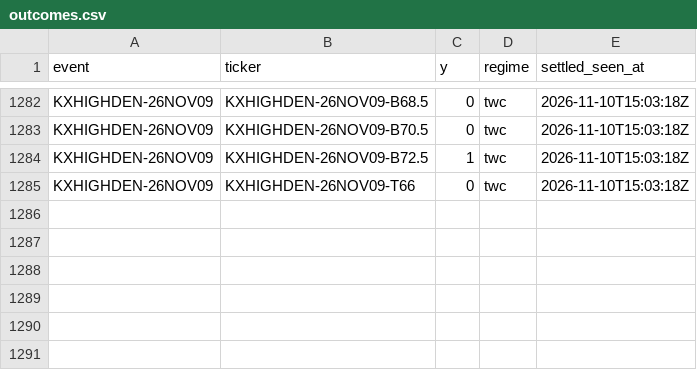
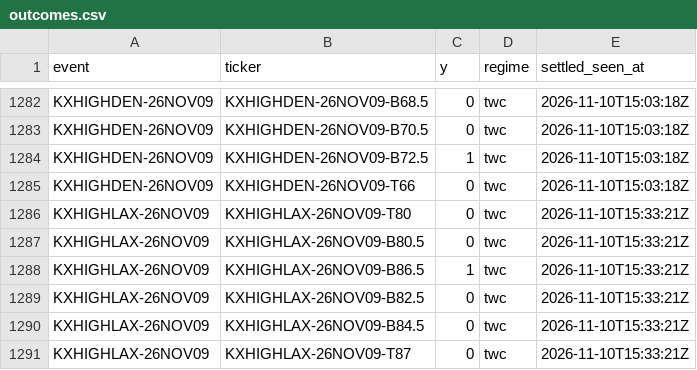
Before and after one commit to physicalreasoning/isotherm, a CSV file: outcomes.csv, drawn as a sheet; only a part is shown, gaps mark what is left out; the diff names each change by its address in the sheet, - before the commit and + after, or states it on an @@ line.

```diff
--- a/outcomes.csv
+++ b/outcomes.csv
+row 1286: KXHIGHLAX-26NOV09 | KXHIGHLAX-26NOV09-T80 | 0 | twc | 2026-11-10T15:33:21Z
+row 1287: KXHIGHLAX-26NOV09 | KXHIGHLAX-26NOV09-B80.5 | 0 | twc | 2026-11-10T15:33:21Z
+row 1288: KXHIGHLAX-26NOV09 | KXHIGHLAX-26NOV09-B86.5 | 1 | twc | 2026-11-10T15:33:21Z
+row 1289: KXHIGHLAX-26NOV09 | KXHIGHLAX-26NOV09-B82.5 | 0 | twc | 2026-11-10T15:33:21Z
+row 1290: KXHIGHLAX-26NOV09 | KXHIGHLAX-26NOV09-B84.5 | 0 | twc | 2026-11-10T15:33:21Z
+row 1291: KXHIGHLAX-26NOV09 | KXHIGHLAX-26NOV09-T87 | 0 | twc | 2026-11-10T15:33:21Z
```
Also changed, not shown: 3 other files.
